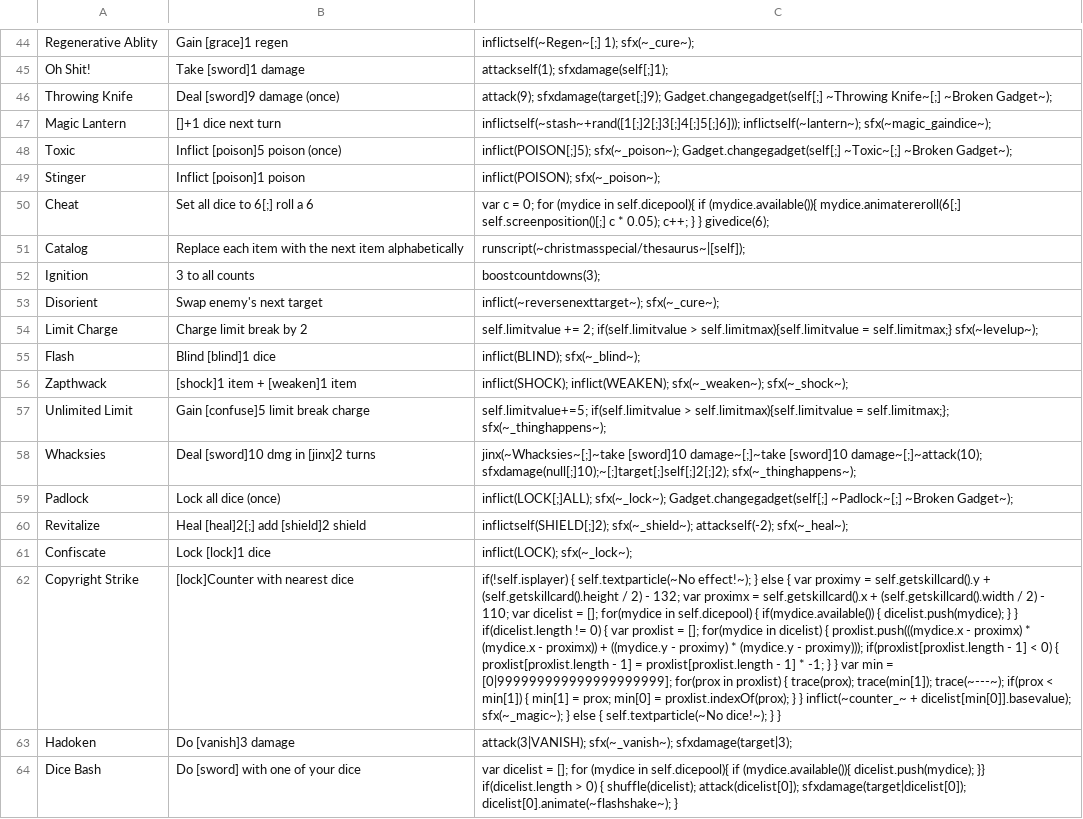
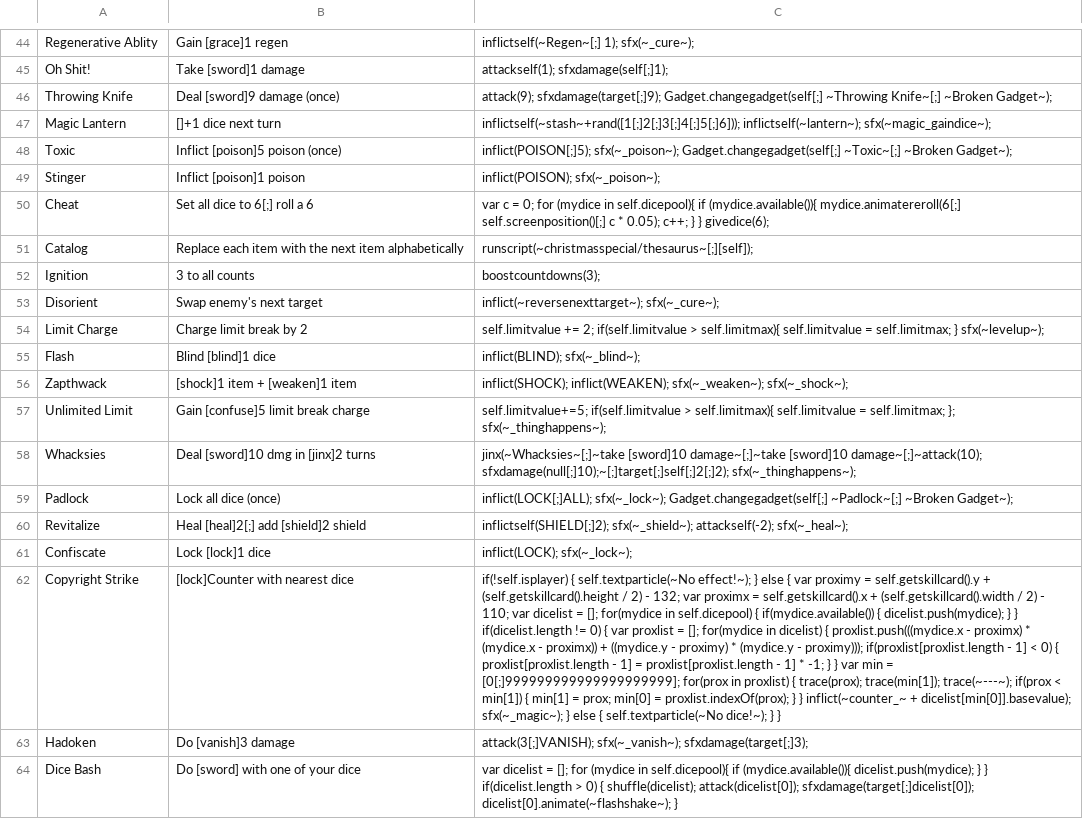
Before and after one commit to ncrecc/christmasspecial, a CSV file: _append/data/text/skills.csv, drawn as a sheet; only a part is shown, gaps mark what is left out; the diff covers the shown part only; the diff names each change by its address in the sheet, - before the commit and + after, or states it on an @@ line.

```diff
--- a/_append/data/text/skills.csv
+++ b/_append/data/text/skills.csv
-C51: runscript(~christmasspecial/thesaurus~|[self]);
+C51: runscript(~christmasspecial/thesaurus~[;][self]);
-C54: …if(self.limitvalue > self.limitmax){self.limitvalue = self.limitmax;} sfx(~levelup~);
+C54: …if(self.limitvalue > self.limitmax){ self.limitvalue = self.limitmax; } sfx(~levelup~);
-C57: …if(self.limitvalue > self.limitmax){self.limitvalue = self.limitmax;}; sfx(~_thinghappens~);
+C57: …if(self.limitvalue > self.limitmax){ self.limitvalue = self.limitmax; }; sfx(~_thinghappens~);
-C62: …min = [0|999999999999999999999]; for(prox in…
+C62: …min = [0[;]999999999999999999999]; for(prox in…
-C63: attack(3|VANISH); sfx(~_vanish~); sfxdamage(target|3);
+C63: attack(3[;]VANISH); sfx(~_vanish~); sfxdamage(target[;]3);
-C64: …(mydice.available()){ dicelist.push(mydice); }} if(dicelist.length > 0) { shuffle(dicelist); attack(dicelist[0]); sfxdamage(target|dicelist[0]); dicelist[0].animate(~flashshake~); }
+C64: …(mydice.available()){ dicelist.push(mydice); } } if(dicelist.length > 0) { shuffle(dicelist); attack(dicelist[0]); sfxdamage(target[;]dicelist[0]); dicelist[0].animate(~flashshake~); }
```
Also changed, not shown: 1 removed row and 13 edited cells elsewhere in this file, _append/data/text/equipment.csv, _append/data/text/fighters.csv, 13 other files.
